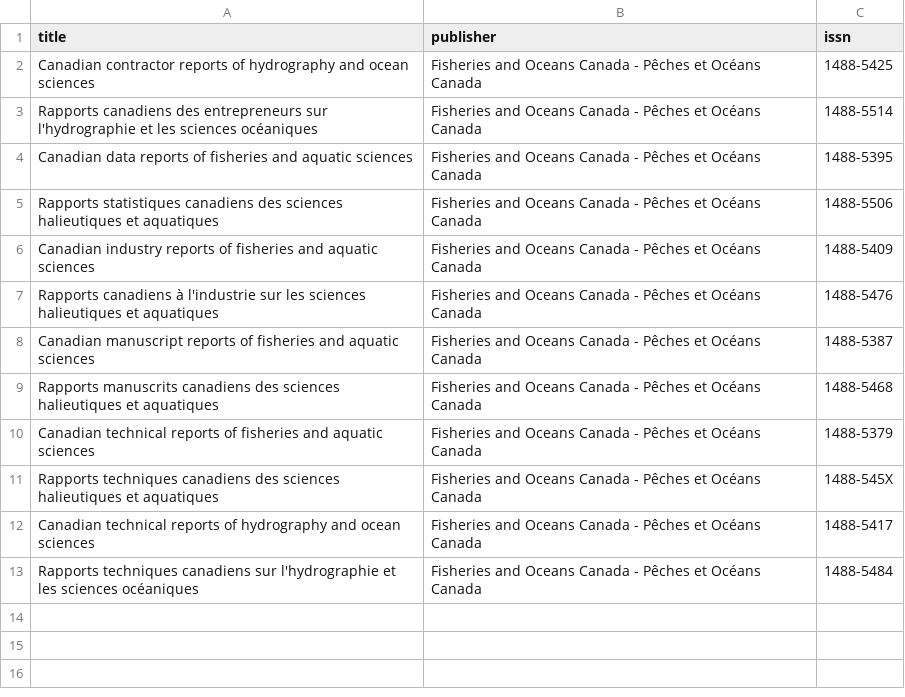
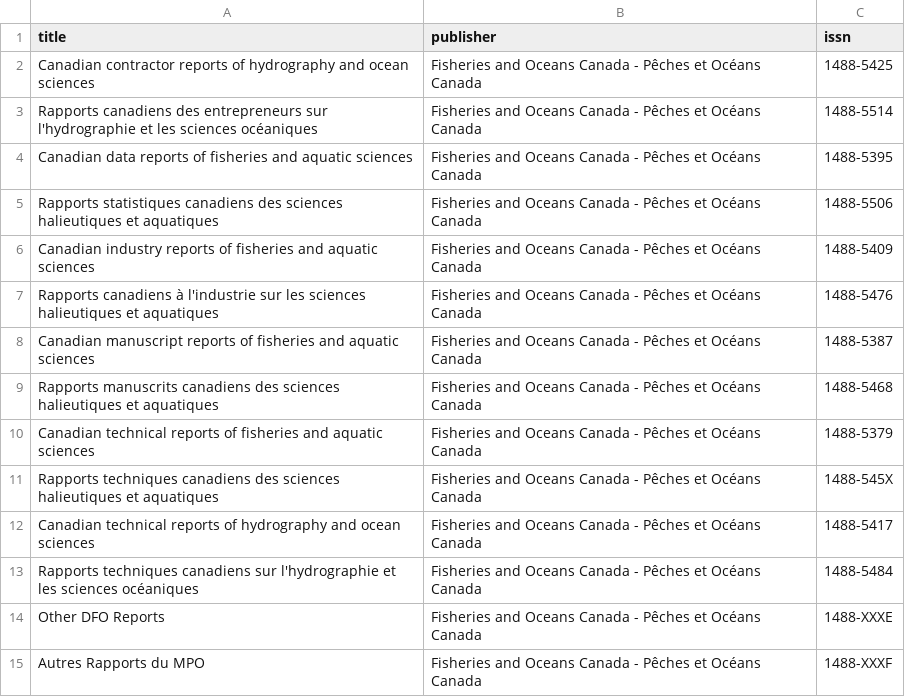
Before and after one commit to dfo-osdt/osp, a CSV file: database/seeders/data/dfo_report_series.csv, drawn as a sheet.

```diff
--- a/database/seeders/data/dfo_report_series.csv
+++ b/database/seeders/data/dfo_report_series.csv
@@ -13 +13,3 @@ Canadian technical reports of hydrography and ocean sciences,Fisheries and Ocean
 Rapports techniques canadiens sur l'hydrographie et les sciences océaniques,Fisheries and Oceans Canada - Pêches et Océans Canada, 1488-5484
+Other DFO Reports,Fisheries and Oceans Canada - Pêches et Océans Canada, 1488-XXXE
+Autres Rapports du MPO,Fisheries and Oceans Canada - Pêches et Océans Canada, 1488-XXXF
```
Also changed, not shown: 3 other files.
